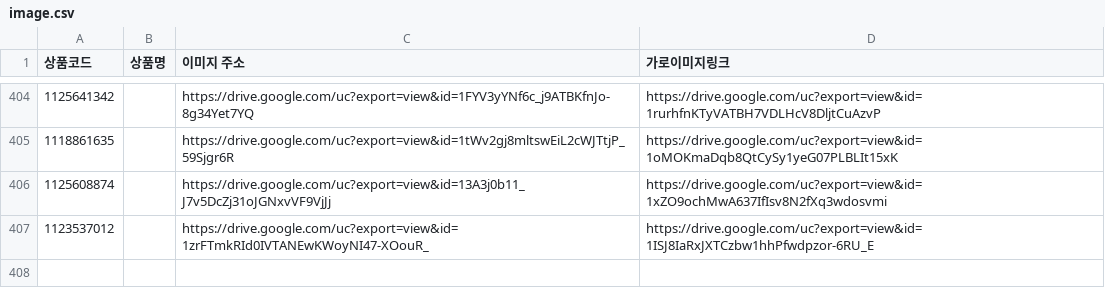
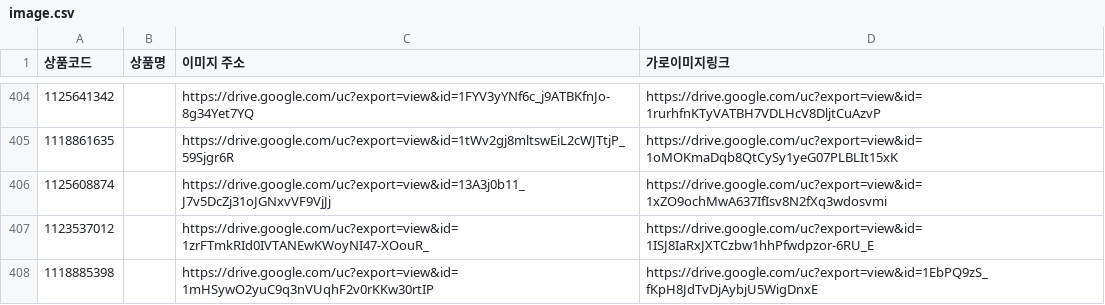
Before and after one commit to poodingcake-hue/GSMOBILE, a CSV file: web-app/public/data/image.csv, drawn as a sheet; only a part is shown, gaps mark what is left out; the diff names each change by its address in the sheet, - before the commit and + after, or states it on an @@ line.

```diff
--- a/web-app/public/data/image.csv
+++ b/web-app/public/data/image.csv
+row 408: 1118885398 |  | https://drive.google.com/uc?export=view&id=1mHSywO2yuC9q3nVUqhF2v0rKKw30rtIP | https://drive.google.com/uc?export=view&id=1EbPQ9zS_fKpH8JdTvDjAybjU5WigDnxE
```
Also changed, not shown: web-app/public/data/mlive.csv.
